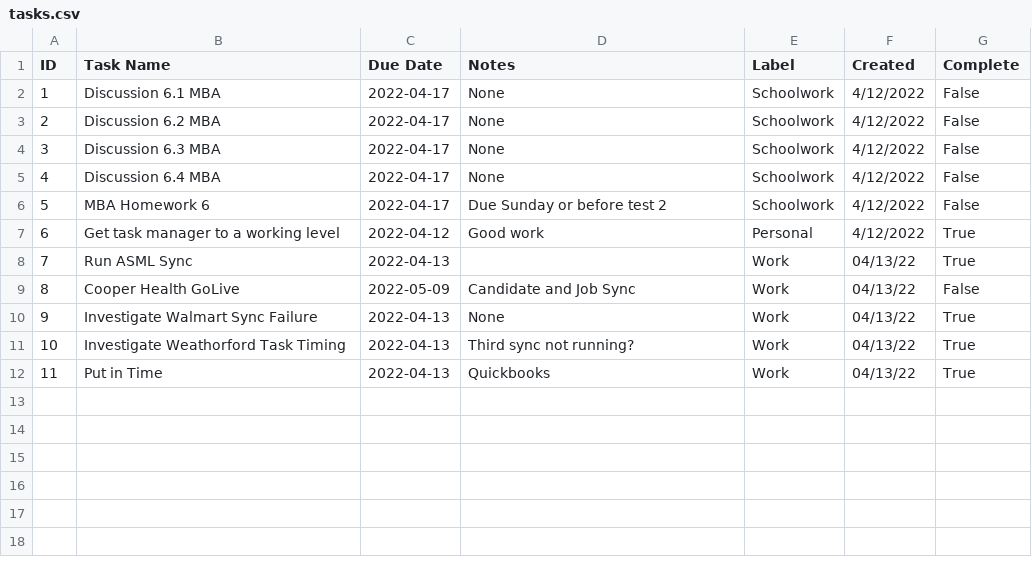
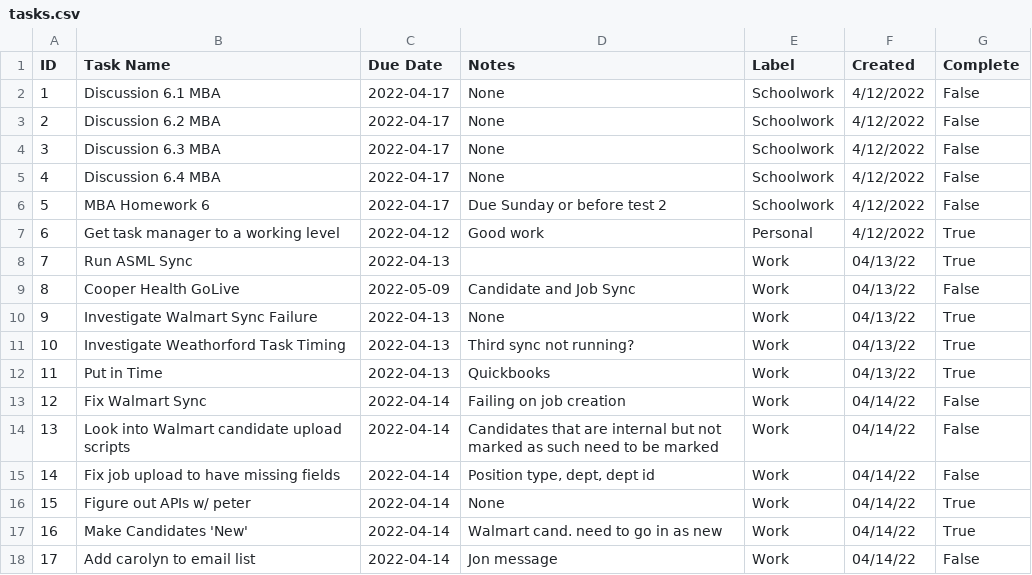
Before and after one commit to cobrian-personal/Tasker, a CSV file: utils/data/tasks.csv, drawn as a sheet; the diff names each change by its address in the sheet, - before the commit and + after, or states it on an @@ line.

Commit message:
Day done

```diff
--- a/utils/data/tasks.csv
+++ b/utils/data/tasks.csv
+row 13: 12 | Fix Walmart Sync | 2022-04-14 | Failing on job creation | Work | 04/14/22 | False
+row 14: 13 | Look into Walmart candidate upload scripts | 2022-04-14 | Candidates that are internal but not marked as such need to be marked | Work | 04/14/22 | False
+row 15: 14 | Fix job upload to have missing fields | 2022-04-14 | Position type, dept, dept id | Work | 04/14/22 | False
+row 16: 15 | Figure out APIs w/ peter | 2022-04-14 | None | Work | 04/14/22 | True
+row 17: 16 | Make Candidates 'New' | 2022-04-14 | Walmart cand. need to go in as new | Work | 04/14/22 | True
+row 18: 17 | Add carolyn to email list | 2022-04-14 | Jon message | Work | 04/14/22 | False
```
